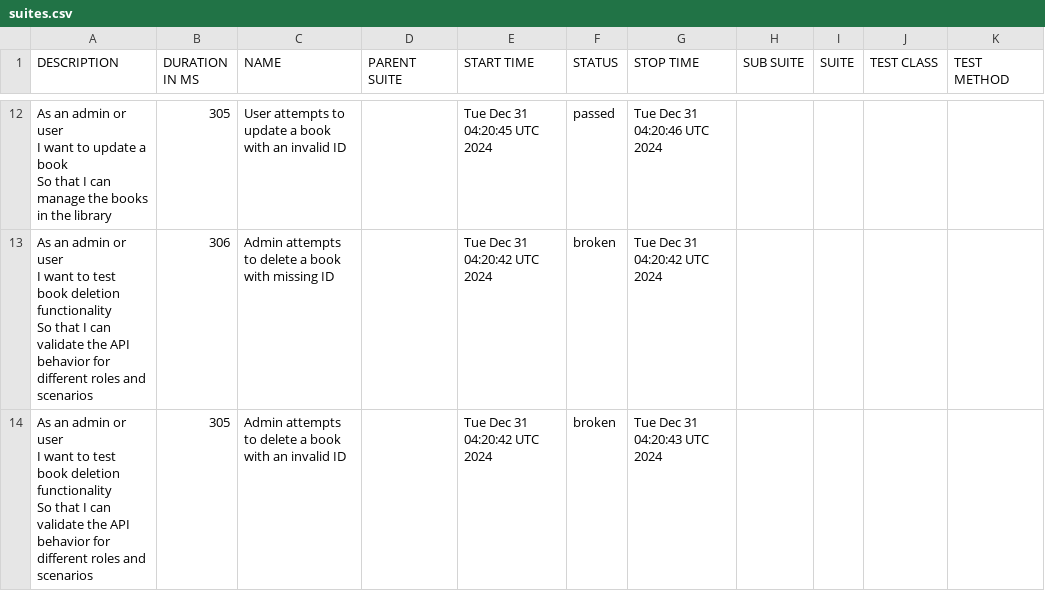
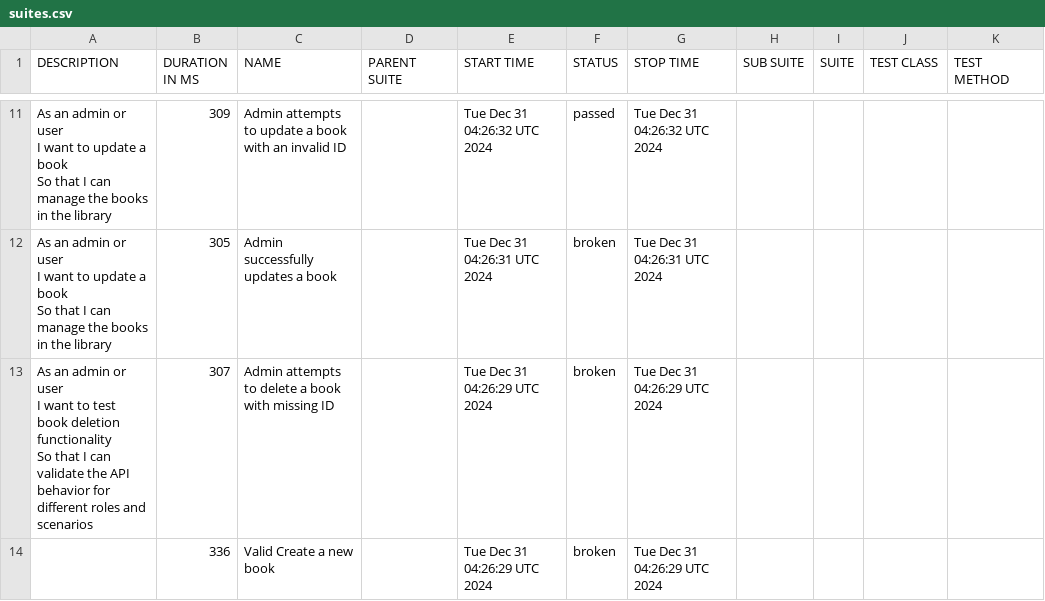
Before and after one commit to kalanagunathilaka/Playwright-Cucumber-Test-Automation, a CSV file: data/suites.csv, drawn as a sheet; only a part is shown, gaps mark what is left out; the diff covers the shown part only.

```diff
--- a/data/suites.csv
+++ b/data/suites.csv
@@ -30,9 +29,10 @@
-"As an admin  or user
-  I want to update a book
-  So that I can manage the books in the library","305","User attempts to update a book with an invalid ID","","Tue Dec 31 04:20:45 UTC 2024","passed","Tue Dec 31 04:20:46 UTC 2024","","","",""
-"As an admin or user
-  I want to test book deletion functionality
-  So that I can validate the API behavior for different roles and scenarios","306","Admin attempts to delete a book with missing ID","","Tue Dec 31 04:20:42 UTC 2024","broken","Tue Dec 31 04:20:42 UTC 2024","","","",""
-"As an admin or user
-  I want to test book deletion functionality
-  So that I can validate the API behavior for different roles and scenarios","305","Admin attempts to delete a book with an invalid ID","","Tue Dec 31 04:20:42 UTC 2024","broken","Tue Dec 31 04:20:43 UTC 2024","","","",""
+"As an admin  or user
+  I want to update a book
+  So that I can manage the books in the library","309","Admin attempts to update a book with an invalid ID","","Tue Dec 31 04:26:32 UTC 2024","passed","Tue Dec 31 04:26:32 UTC 2024","","","",""
+"As an admin  or user
+  I want to update a book
+  So that I can manage the books in the library","305","Admin successfully updates a book","","Tue Dec 31 04:26:31 UTC 2024","broken","Tue Dec 31 04:26:31 UTC 2024","","","",""
+"As an admin or user
+  I want to test book deletion functionality
+  So that I can validate the API behavior for different roles and scenarios","307","Admin attempts to delete a book with missing ID","","Tue Dec 31 04:26:29 UTC 2024","broken","Tue Dec 31 04:26:29 UTC 2024","","","",""
+"","336","Valid Create a new book","","Tue Dec 31 04:26:29 UTC 2024","broken","Tue Dec 31 04:26:29 UTC 2024","","","",""
```
Also changed, not shown: 1 added row, 2 removed rows and 28 edited cells elsewhere in this file, 41 other files.
